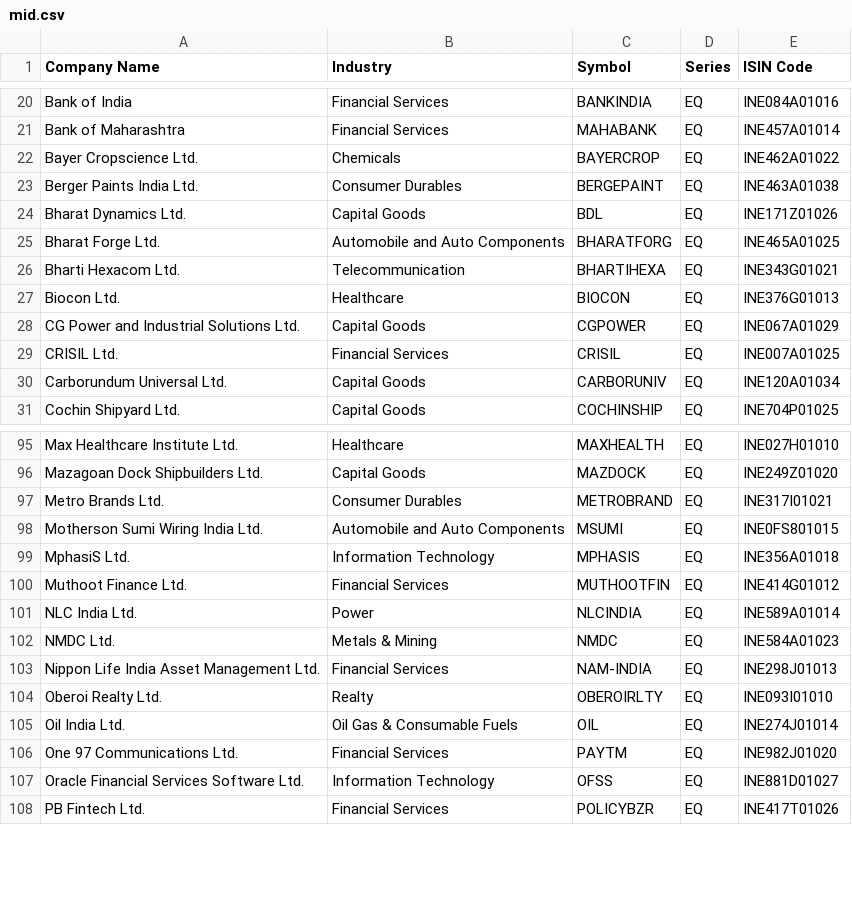
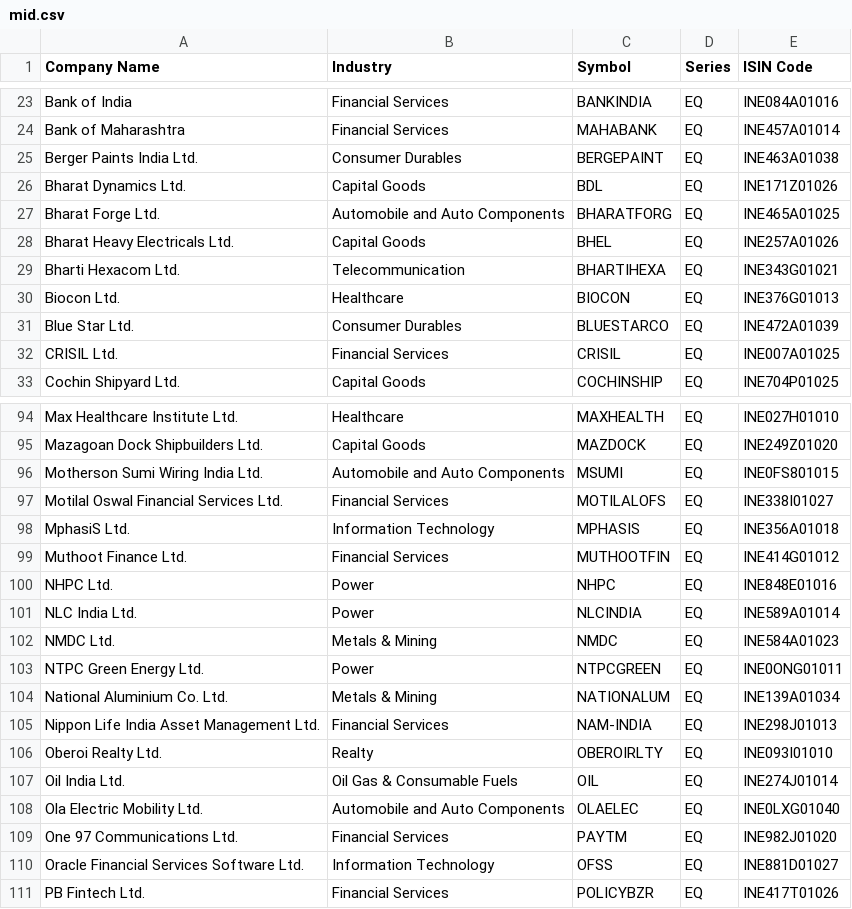
Before and after one commit to Adonis2115/fund-manager, a CSV file: data/stocks/mid.csv, drawn as a sheet; only a part is shown, gaps mark what is left out; the diff covers the shown part only.

```diff
--- a/data/stocks/mid.csv
+++ b/data/stocks/mid.csv
@@ -21,3 +24,2 @@ Bank of India,Financial Services,BANKINDIA,EQ,INE084A01016
 Bank of Maharashtra,Financial Services,MAHABANK,EQ,INE457A01014
-Bayer Cropscience Ltd.,Chemicals,BAYERCROP,EQ,INE462A01022
 Berger Paints India Ltd.,Consumer Durables,BERGEPAINT,EQ,INE463A01038
@@ -25,7 +27,7 @@ Bharat Dynamics Ltd.,Capital Goods,BDL,EQ,INE171Z01026
 Bharat Forge Ltd.,Automobile and Auto Components,BHARATFORG,EQ,INE465A01025
+Bharat Heavy Electricals Ltd.,Capital Goods,BHEL,EQ,INE257A01026
 Bharti Hexacom Ltd.,Telecommunication,BHARTIHEXA,EQ,INE343G01021
 Biocon Ltd.,Healthcare,BIOCON,EQ,INE376G01013
-CG Power and Industrial Solutions Ltd.,Capital Goods,CGPOWER,EQ,INE067A01029
+Blue Star Ltd.,Consumer Durables,BLUESTARCO,EQ,INE472A01039
 CRISIL Ltd.,Financial Services,CRISIL,EQ,INE007A01025
-Carborundum Universal Ltd.,Capital Goods,CARBORUNIV,EQ,INE120A01034
 Cochin Shipyard Ltd.,Capital Goods,COCHINSHIP,EQ,INE704P01025
@@ -96,8 +95,11 @@ Max Healthcare Institute Ltd.,Healthcare,MAXHEALTH,EQ,INE027H01010
 Mazagoan Dock Shipbuilders Ltd.,Capital Goods,MAZDOCK,EQ,INE249Z01020
-Metro Brands Ltd.,Consumer Durables,METROBRAND,EQ,INE317I01021
 Motherson Sumi Wiring India Ltd.,Automobile and Auto Components,MSUMI,EQ,INE0FS801015
+Motilal Oswal Financial Services Ltd.,Financial Services,MOTILALOFS,EQ,INE338I01027
 MphasiS Ltd.,Information Technology,MPHASIS,EQ,INE356A01018
 Muthoot Finance Ltd.,Financial Services,MUTHOOTFIN,EQ,INE414G01012
+NHPC Ltd.,Power,NHPC,EQ,INE848E01016
 NLC India Ltd.,Power,NLCINDIA,EQ,INE589A01014
 NMDC Ltd.,Metals & Mining,NMDC,EQ,INE584A01023
+NTPC Green Energy Ltd.,Power,NTPCGREEN,EQ,INE0ONG01011
+National Aluminium Co. Ltd.,Metals & Mining,NATIONALUM,EQ,INE139A01034
 Nippon Life India Asset Management Ltd.,Financial Services,NAM-INDIA,EQ,INE298J01013
@@ -105,2 +107,3 @@ Oberoi Realty Ltd.,Realty,OBEROIRLTY,EQ,INE093I01010
 Oil India Ltd.,Oil Gas & Consumable Fuels,OIL,EQ,INE274J01014
+Ola Electric Mobility Ltd.,Automobile and Auto Components,OLAELEC,EQ,INE0LXG01040
 One 97 Communications Ltd.,Financial Services,PAYTM,EQ,INE982J01020
```
Also changed, not shown: 10 added rows, 13 removed rows and 3 edited cells elsewhere in this file, data/fnoList.csv, data/stocks/large.csv, 14 other files.
